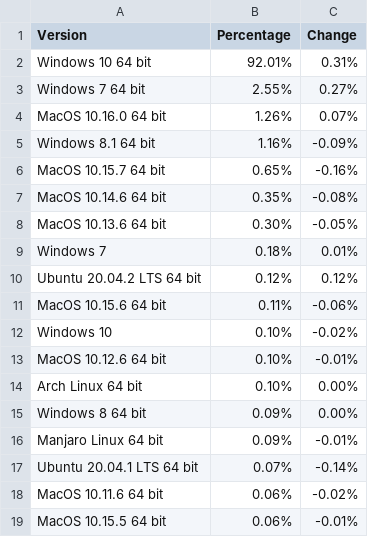
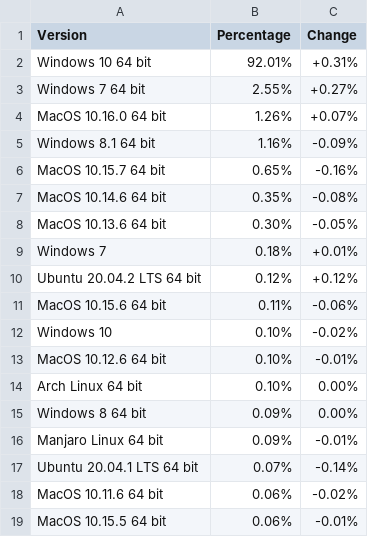
Before and after one commit to kahnyda/SteamHardwareSurvey, a CSV file: Any/OSVersion.csv, drawn as a sheet; the diff names each change by its address in the sheet, - before the commit and + after, or states it on an @@ line.

```diff
--- a/Any/OSVersion.csv
+++ b/Any/OSVersion.csv
-C2 (Change): 0.31%
+C2 (Change): +0.31%
-C3 (Change): 0.27%
+C3 (Change): +0.27%
-C4 (Change): 0.07%
+C4 (Change): +0.07%
-C9 (Change): 0.01%
+C9 (Change): +0.01%
-C10 (Change): 0.12%
+C10 (Change): +0.12%
```
Also changed, not shown: Any/TopAllTime.csv.
